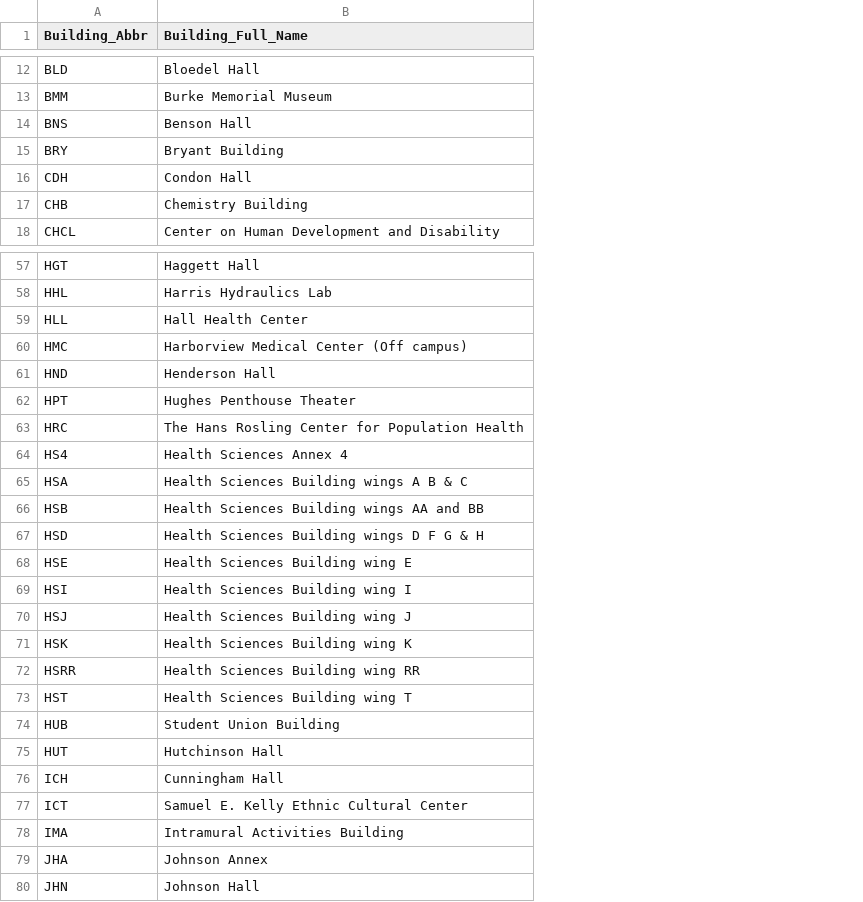
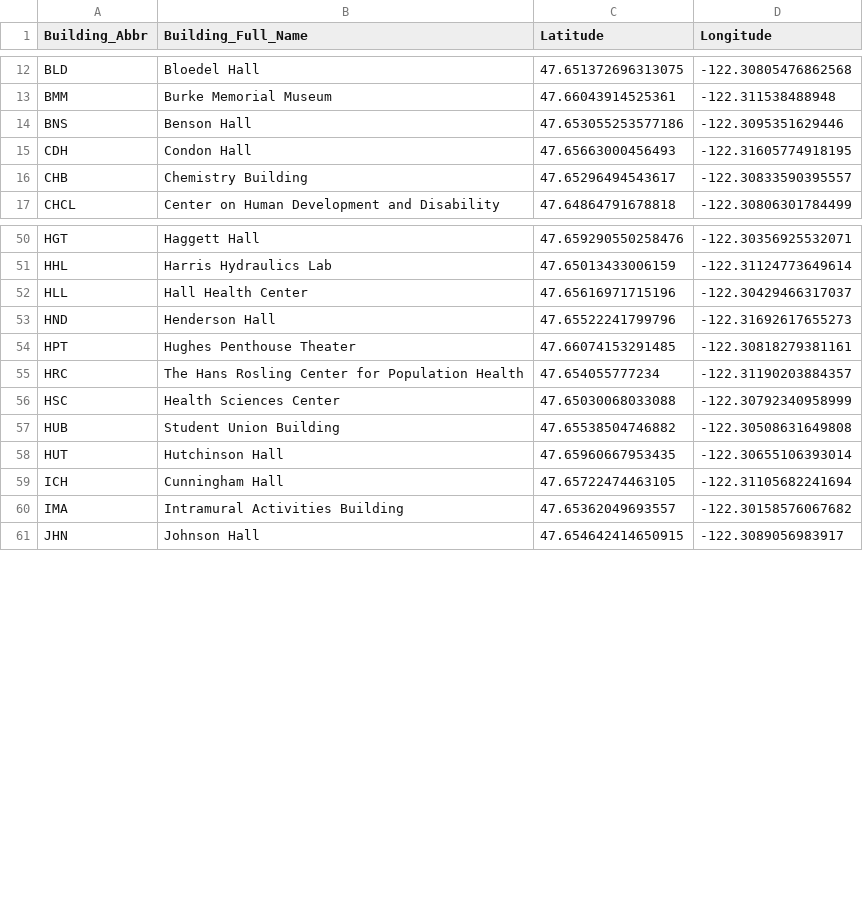
Before and after one commit to yingfc/cse403, a CSV file: back-end/src/db/building.csv, drawn as a sheet; only a part is shown, gaps mark what is left out; removed rows and columns are numbered as before the commit, all else as after; the diff covers the shown part only; the diff names each change by its address in the sheet, - before the commit and + after, or states it on an @@ line.

Commit message:
update building csv with long/lat

```diff
--- a/back-end/src/db/building.csv
+++ b/back-end/src/db/building.csv
+column C (Latitude), rows 12-17: 47.651372696313075 | 47.66043914525361 | 47.653055253577186 | 47.65663000456493 | 47.65296494543617 | 47.64864791678818; rows 50-55: 47.659290550258476 | 47.65013433006159 | 47.65616971715196 | 47.65522241799796 | 47.66074153291485 | 47.654055777234; rows 57-61: 47.65538504746882 | 47.65960667953435 | 47.65722474463105 | 47.65362049693557 | 47.654642414650915
+column D (Longitude), rows 12-17: -122.30805476862568 | -122.311538488948 | -122.3095351629446 | -122.31605774918195 | -122.30833590395557 | -122.30806301784499; rows 50-55: -122.30356925532071 | -122.31124773649614 | -122.30429466317037 | -122.31692617655273 | -122.30818279381161 | -122.31190203884357; rows 57-61: -122.30508631649808 | -122.30655106393014 | -122.31105682241694 | -122.30158576067682 | -122.3089056983917
-row 15: BRY | Bryant Building
-row 60: HMC | Harborview Medical Center (Off campus)
-row 64: HS4 | Health Sciences Annex 4
-row 65: HSA | Health Sciences Building wings A B & C
-row 66: HSB | Health Sciences Building wings AA and BB
-row 67: HSD | Health Sciences Building wings D F G & H
-row 68: HSE | Health Sciences Building wing E
-row 69: HSI | Health Sciences Building wing I
-row 70: HSJ | Health Sciences Building wing J
-row 71: HSK | Health Sciences Building wing K
-row 72: HSRR | Health Sciences Building wing RR
-row 73: HST | Health Sciences Building wing T
+row 56: HSC | Health Sciences Center | 47.65030068033088 | -122.30792340958999
-row 77: ICT | Samuel E. Kelly Ethnic Cultural Center
-row 79: JHA | Johnson Annex
```
Also changed, not shown: 11 added rows, 12 removed rows and 7 edited cells elsewhere in this file.
